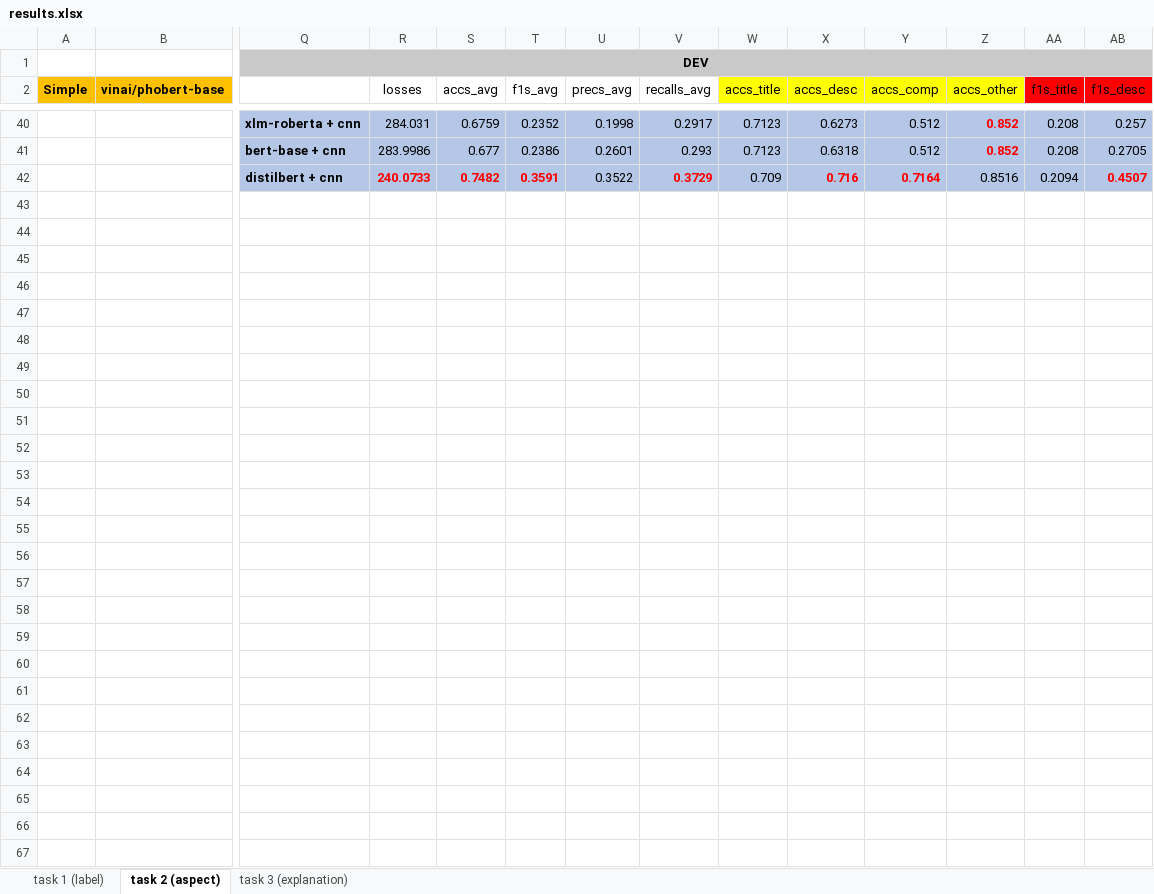
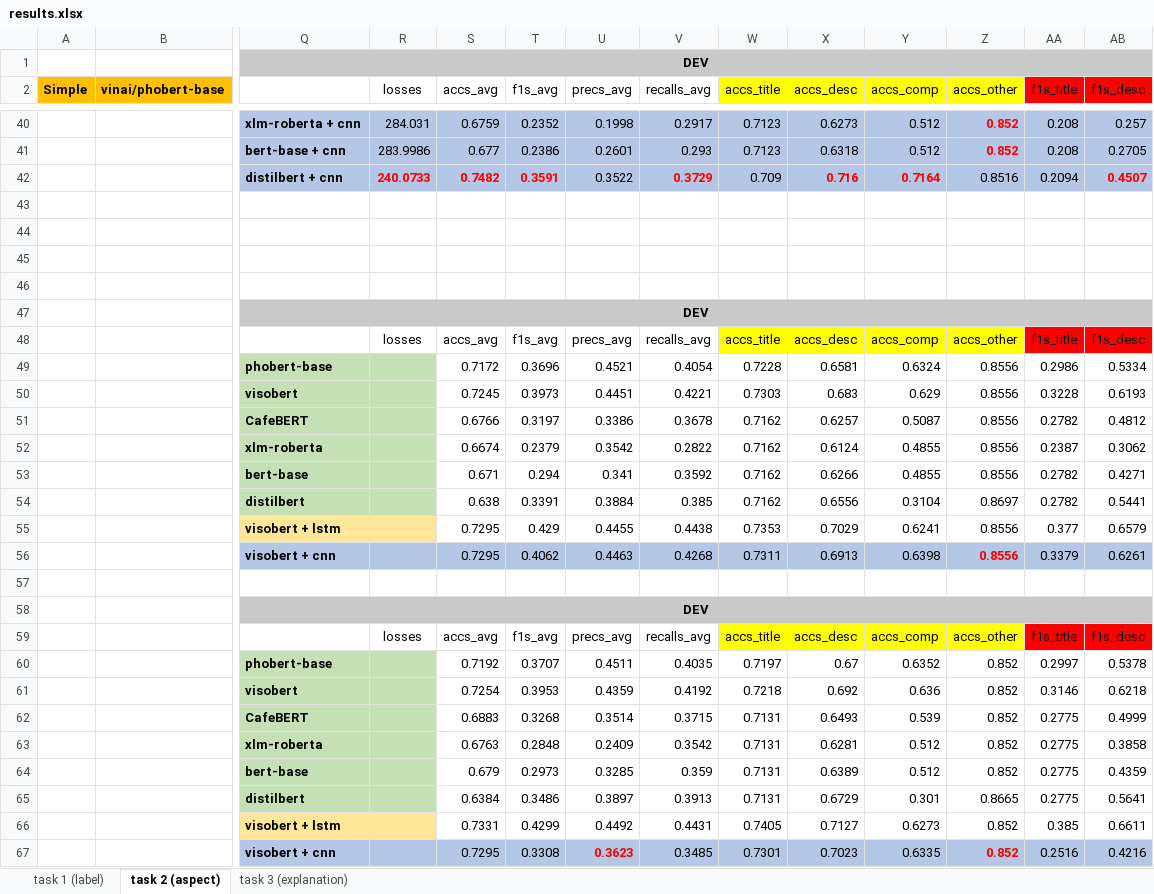
Before and after one commit to quocnguyenx43/training-model, an Excel workbook: results/results.xlsx, sheet task 2 (aspect), drawn as a sheet; only a part is shown, gaps mark what is left out; values as stored, in another font and other column widths than the file's, no borders; rows hold the shown columns only; the diff names each change by its address in the sheet, - before the commit and + after, or states it on an @@ line.

```diff
--- a/results/results.xlsx (sheet task 2 (aspect))
+++ b/results/results.xlsx (sheet task 2 (aspect))
+row 43: (empty)
+row 44: (empty)
+row 45: (empty)
+row 46: (empty)
+row 47:  |  | DEV
+row 48:  |  |  | losses | accs_avg | f1s_avg | precs_avg | recalls_avg | accs_title | accs_desc | accs_comp | accs_other | f1s_title | f1s_desc
+row 49:  |  | phobert-base |  | 0.7172 | 0.3696 | 0.4521 | 0.4054 | 0.7228 | 0.6581 | 0.6324 | 0.8556 | 0.2986 | 0.5334
+row 50:  |  | visobert |  | 0.7245 | 0.3973 | 0.4451 | 0.4221 | 0.7303 | 0.683 | 0.629 | 0.8556 | 0.3228 | 0.6193
+row 51:  |  | CafeBERT |  | 0.6766 | 0.3197 | 0.3386 | 0.3678 | 0.7162 | 0.6257 | 0.5087 | 0.8556 | 0.2782 | 0.4812
+row 52:  |  | xlm-roberta |  | 0.6674 | 0.2379 | 0.3542 | 0.2822 | 0.7162 | 0.6124 | 0.4855 | 0.8556 | 0.2387 | 0.3062
+row 53:  |  | bert-base |  | 0.671 | 0.294 | 0.341 | 0.3592 | 0.7162 | 0.6266 | 0.4855 | 0.8556 | 0.2782 | 0.4271
+row 54:  |  | distilbert |  | 0.638 | 0.3391 | 0.3884 | 0.385 | 0.7162 | 0.6556 | 0.3104 | 0.8697 | 0.2782 | 0.5441
+row 55:  |  | visobert + lstm |  | 0.7295 | 0.429 | 0.4455 | 0.4438 | 0.7353 | 0.7029 | 0.6241 | 0.8556 | 0.377 | 0.6579
+row 56:  |  | visobert + cnn |  | 0.7295 | 0.4062 | 0.4463 | 0.4268 | 0.7311 | 0.6913 | 0.6398 | 0.8556 | 0.3379 | 0.6261
+row 57: (empty)
+row 58:  |  | DEV
+row 59:  |  |  | losses | accs_avg | f1s_avg | precs_avg | recalls_avg | accs_title | accs_desc | accs_comp | accs_other | f1s_title | f1s_desc
+row 60:  |  | phobert-base |  | 0.7192 | 0.3707 | 0.4511 | 0.4035 | 0.7197 | 0.67 | 0.6352 | 0.852 | 0.2997 | 0.5378
+row 61:  |  | visobert |  | 0.7254 | 0.3953 | 0.4359 | 0.4192 | 0.7218 | 0.692 | 0.636 | 0.852 | 0.3146 | 0.6218
+row 62:  |  | CafeBERT |  | 0.6883 | 0.3268 | 0.3514 | 0.3715 | 0.7131 | 0.6493 | 0.539 | 0.852 | 0.2775 | 0.4999
+row 63:  |  | xlm-roberta |  | 0.6763 | 0.2848 | 0.2409 | 0.3542 | 0.7131 | 0.6281 | 0.512 | 0.852 | 0.2775 | 0.3858
+row 64:  |  | bert-base |  | 0.679 | 0.2973 | 0.3285 | 0.359 | 0.7131 | 0.6389 | 0.512 | 0.852 | 0.2775 | 0.4359
+row 65:  |  | distilbert |  | 0.6384 | 0.3486 | 0.3897 | 0.3913 | 0.7131 | 0.6729 | 0.301 | 0.8665 | 0.2775 | 0.5641
+row 66:  |  | visobert + lstm |  | 0.7331 | 0.4299 | 0.4492 | 0.4431 | 0.7405 | 0.7127 | 0.6273 | 0.852 | 0.385 | 0.6611
+row 67:  |  | visobert + cnn |  | 0.7295 | 0.3308 | 0.3623 | 0.3485 | 0.7301 | 0.7023 | 0.6335 | 0.852 | 0.2516 | 0.4216
```
Also changed, not shown: sheet task 1 (label), 4 other files.
